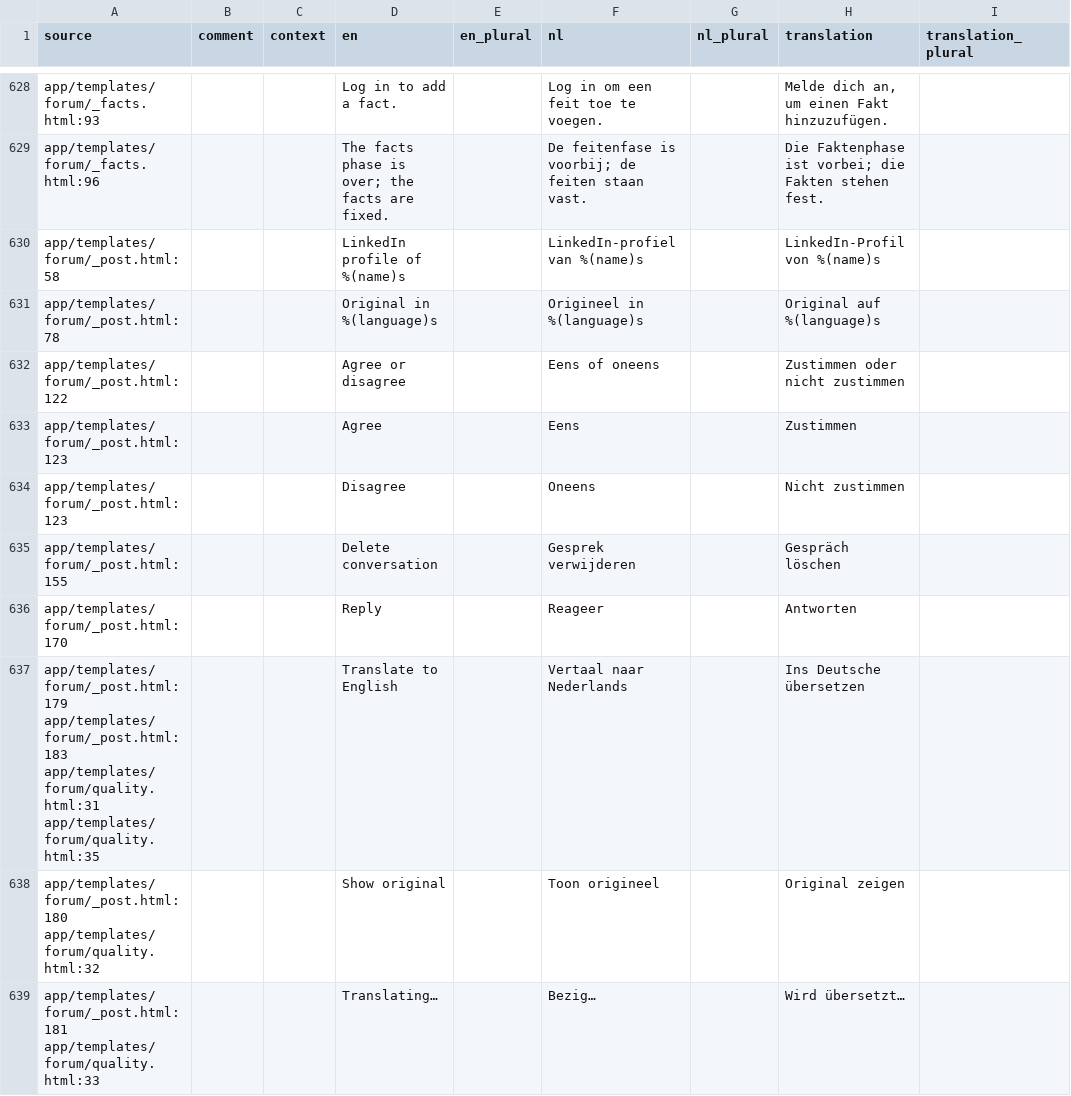
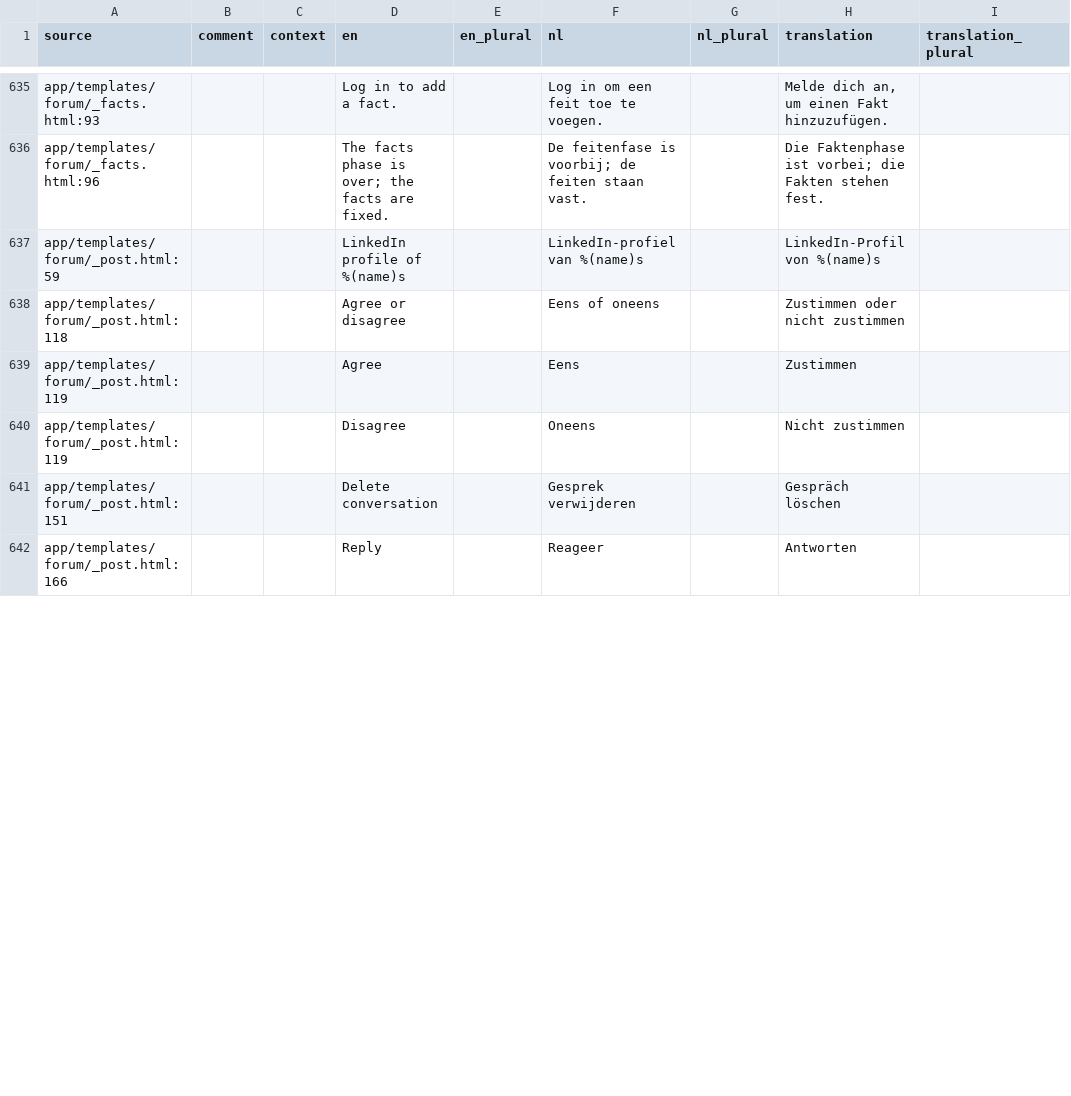
Before and after one commit to GerhardTop/global-union-forum, a CSV file: flask_registration/docs/i18n/review_de.csv, drawn as a sheet; only a part is shown, gaps mark what is left out; the diff covers the shown part only.

```diff
--- a/flask_registration/docs/i18n/review_de.csv
+++ b/flask_registration/docs/i18n/review_de.csv
@@ -629,11 +636,7 @@ app/templates/forum/_facts.html:93,,,Log in to add a fact.,,Log in om een feit t
 app/templates/forum/_facts.html:96,,,The facts phase is over; the facts are fixed.,,De feitenfase is voorbij; de feiten staan vast.,,Die Faktenphase ist vorbei; die Fakten stehen fest.,
-app/templates/forum/_post.html:58,,,LinkedIn profile of %(name)s,,LinkedIn-profiel van %(name)s,,LinkedIn-Profil von %(name)s,
-app/templates/forum/_post.html:78,,,Original in %(language)s,,Origineel in %(language)s,,Original auf %(language)s,
-app/templates/forum/_post.html:122,,,Agree or disagree,,Eens of oneens,,Zustimmen oder nicht zustimmen,
-app/templates/forum/_post.html:123,,,Agree,,Eens,,Zustimmen,
-app/templates/forum/_post.html:123,,,Disagree,,Oneens,,Nicht zustimmen,
-app/templates/forum/_post.html:155,,,Delete conversation,,Gesprek verwijderen,,Gespräch löschen,
-app/templates/forum/_post.html:170,,,Reply,,Reageer,,Antworten,
-app/templates/forum/_post.html:179 app/templates/forum/_post.html:183 app/templates/forum/quality.html:31 app/templates/forum/quality.html:35,,,Translate to English,,Vertaal naar Nederlands,,Ins Deutsche übersetzen,
-app/templates/forum/_post.html:180 app/templates/forum/quality.html:32,,,Show original,,Toon origineel,,Original zeigen,
-app/templates/forum/_post.html:181 app/templates/forum/quality.html:33,,,Translating…,,Bezig…,,Wird übersetzt…,
+app/templates/forum/_post.html:59,,,LinkedIn profile of %(name)s,,LinkedIn-profiel van %(name)s,,LinkedIn-Profil von %(name)s,
+app/templates/forum/_post.html:118,,,Agree or disagree,,Eens of oneens,,Zustimmen oder nicht zustimmen,
+app/templates/forum/_post.html:119,,,Agree,,Eens,,Zustimmen,
+app/templates/forum/_post.html:119,,,Disagree,,Oneens,,Nicht zustimmen,
+app/templates/forum/_post.html:151,,,Delete conversation,,Gesprek verwijderen,,Gespräch löschen,
+app/templates/forum/_post.html:166,,,Reply,,Reageer,,Antworten,
```
Also changed, not shown: 7 added rows, 1 removed row and 19 edited cells elsewhere in this file, flask_registration/docs/i18n/review_es.csv, flask_registration/docs/i18n/review_fr.csv, 26 other files.
